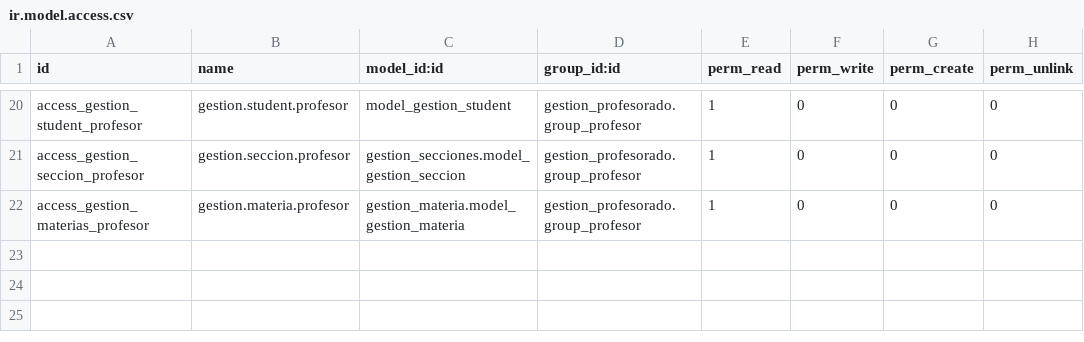
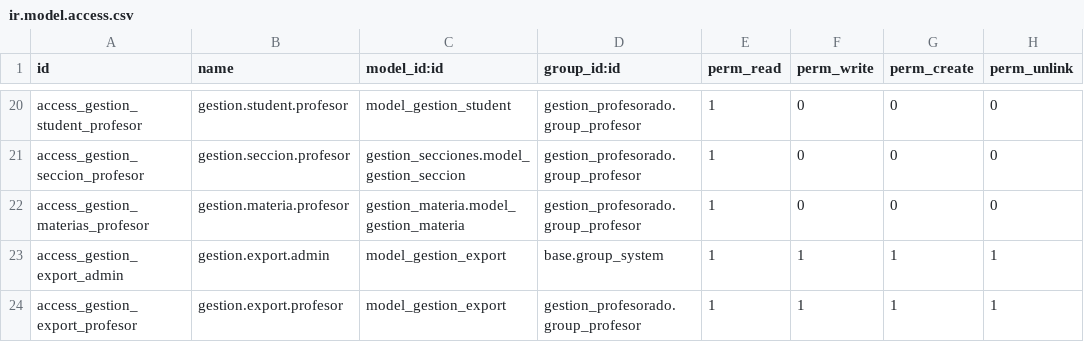
Before and after one commit to chapellinneger/Gestion_estudiantil, a CSV file: addons/gestion_estudiantil/security/ir.model.access.csv, drawn as a sheet; only a part is shown, gaps mark what is left out.

Commit message:
[ADD] modelo wizard para generar reporte

```diff
--- a/addons/gestion_estudiantil/security/ir.model.access.csv
+++ b/addons/gestion_estudiantil/security/ir.model.access.csv
@@ -22 +22,3 @@ access_gestion_seccion_profesor,gestion.seccion.profesor,gestion_secciones.model
 access_gestion_materias_profesor,gestion.materia.profesor,gestion_materia.model_gestion_materia,gestion_profesorado.group_profesor,1,0,0,0
+access_gestion_export_admin,gestion.export.admin,model_gestion_export,base.group_system,1,1,1,1
+access_gestion_export_profesor,gestion.export.profesor,model_gestion_export,gestion_profesorado.group_profesor,1,1,1,1
```
Also changed, not shown: 4 other files.
